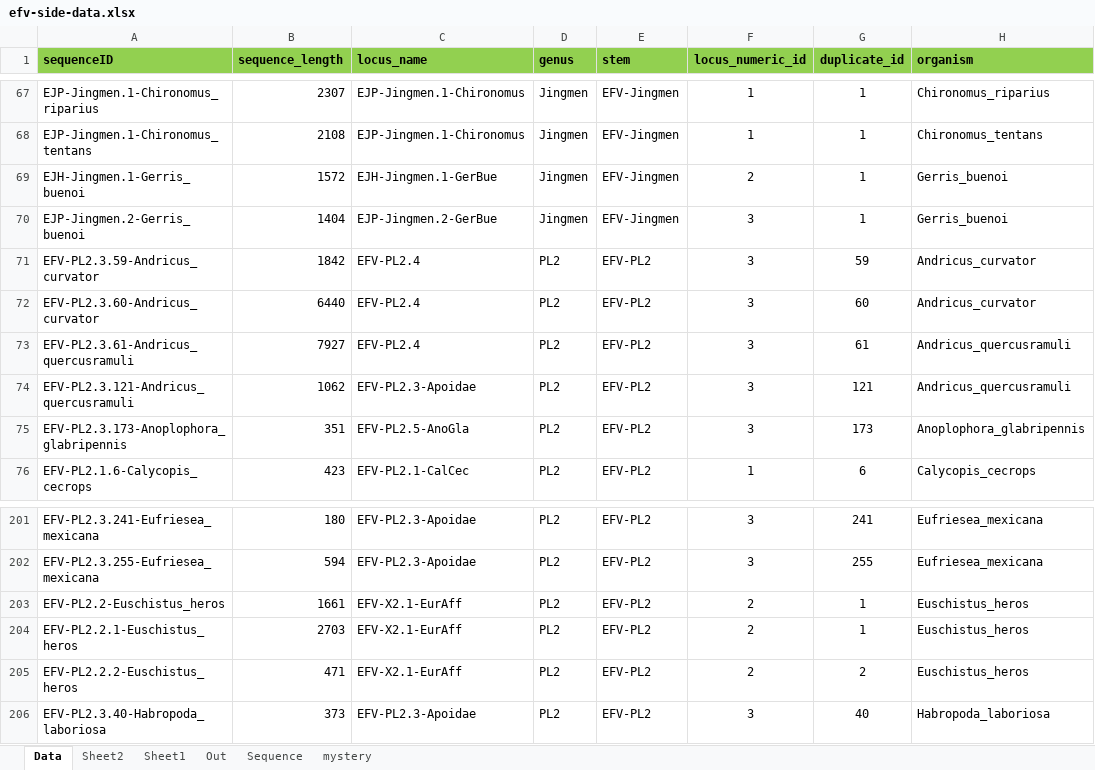
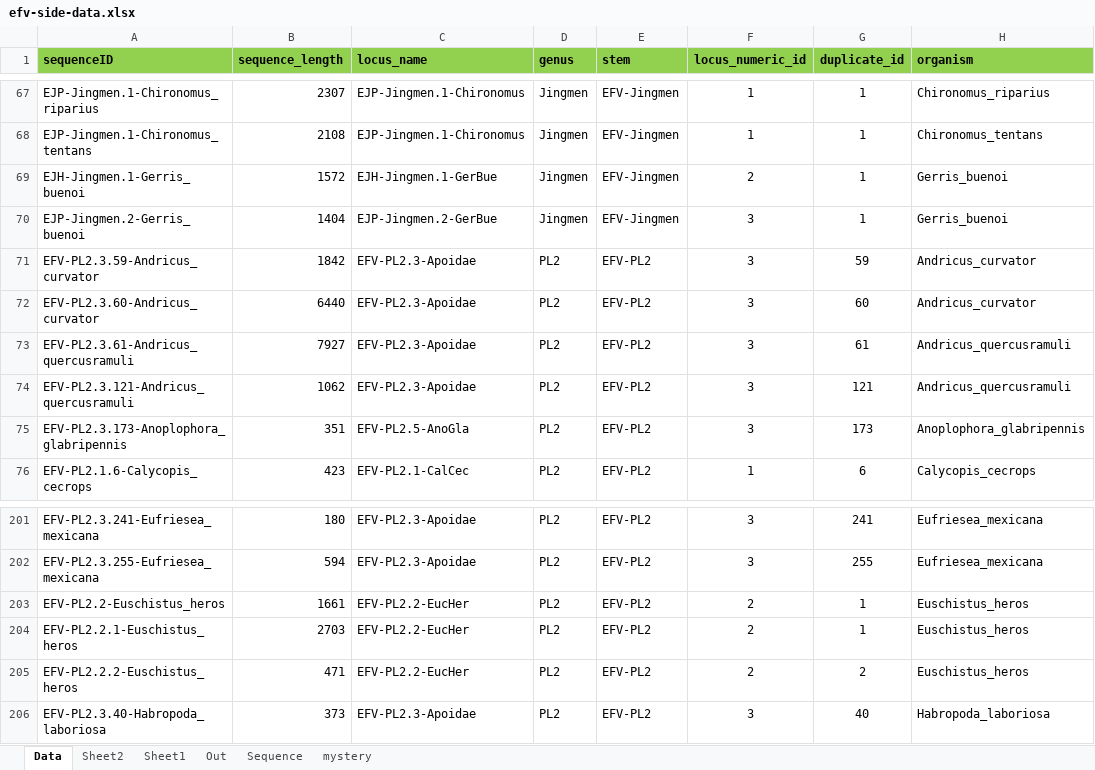
Before and after one commit to giffordlabcvr/Flavivirus-GLUE, an Excel workbook: tabular/eve/efv-side-data.xlsx, sheet Data, drawn as a sheet; only a part is shown, gaps mark what is left out; values as stored, in another font and other column widths than the file's, no borders; the diff names each change by its address in the sheet, - before the commit and + after, or states it on an @@ line.

```diff
--- a/tabular/eve/efv-side-data.xlsx (sheet Data)
+++ b/tabular/eve/efv-side-data.xlsx (sheet Data)
-C71:C73 (locus_name): EFV-PL2.4
+C71:C73 (locus_name): EFV-PL2.3-Apoidae
-C203:C205 (locus_name): EFV-X2.1-EurAff
+C203:C205 (locus_name): EFV-PL2.2-EucHer
```
Also changed, not shown: 16 other files.
